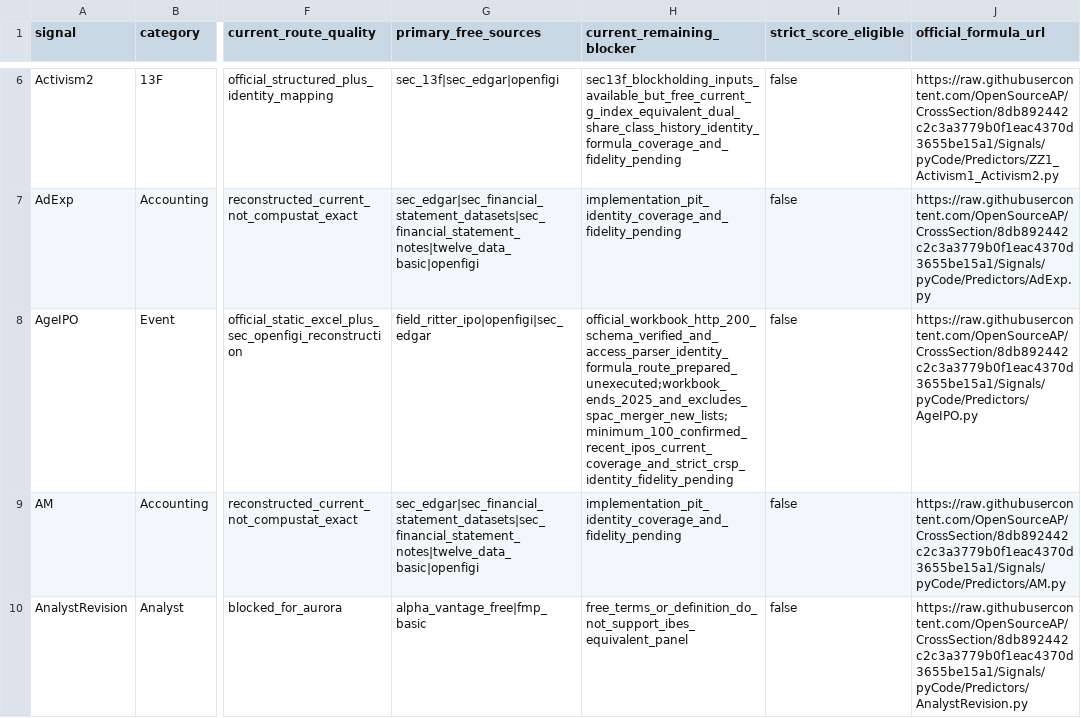
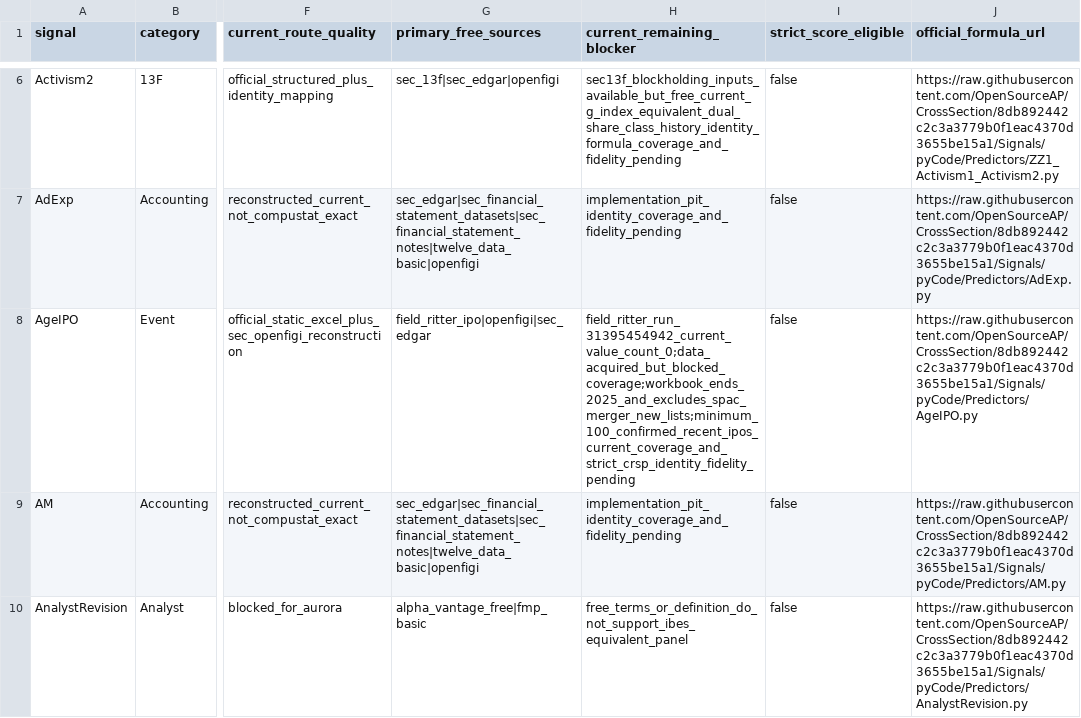
Before and after one commit to trading-optimizer-lab-org/aurora, a CSV file: docs/OPENAP_181_CURRENT_FREE_SOURCE_REAUDIT_2026-08-09.csv, drawn as a sheet; only a part is shown, gaps mark what is left out; the diff covers the shown part only; the diff names each change by its address in the sheet, - before the commit and + after, or states it on an @@ line.

```diff
--- a/docs/OPENAP_181_CURRENT_FREE_SOURCE_REAUDIT_2026-08-09.csv
+++ b/docs/OPENAP_181_CURRENT_FREE_SOURCE_REAUDIT_2026-08-09.csv
-H8 (current_remaining_blocker): official_workbook_http_200_schema_verified_and_access_parser_identity_formula_route_prepared_unexecuted;workbook_ends_2025_and_excludes_spac_merger_new_lists;minimum_100_confirmed_recent_ipos_current_coverage_and_strict_crsp_identity_fidelity_pending
+H8 (current_remaining_blocker): field_ritter_run_31395454942_current_value_count_0;data_acquired_but_blocked_coverage;workbook_ends_2025_and_excludes_spac_merger_new_lists;minimum_100_confirmed_recent_ipos_current_coverage_and_strict_crsp_identity_fidelity_pending
```
Also changed, not shown: 4 edited cells elsewhere in this file.
